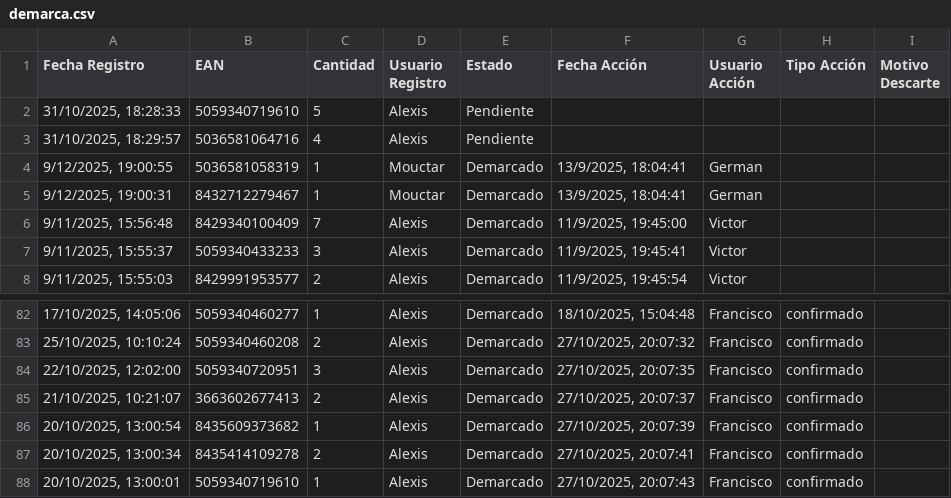
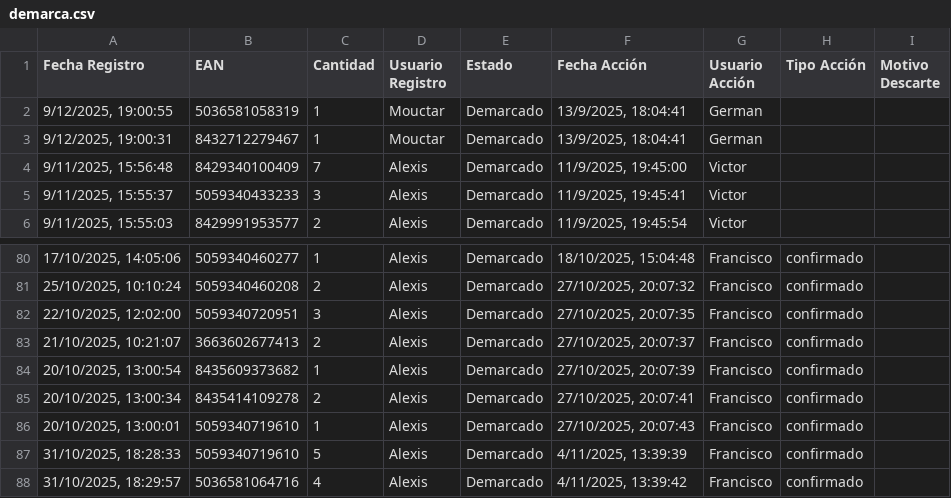
Before and after one commit to alexiscamero/buscador_ceramica, a CSV file: data/demarca.csv, drawn as a sheet; only a part is shown, gaps mark what is left out.

Commit message:
Actualización automática - Francisco - 4/11/2025, 13:39:44

```diff
--- a/data/demarca.csv
+++ b/data/demarca.csv
@@ -1,4 +1,2 @@
 Fecha Registro,EAN,Cantidad,Usuario Registro,Estado,Fecha Acción,Usuario Acción,Tipo Acción,Motivo Descarte
-"31/10/2025, 18:28:33","5059340719610","5","Alexis","Pendiente","","","",""
-"31/10/2025, 18:29:57","5036581064716","4","Alexis","Pendiente","","","",""
 "9/12/2025, 19:00:55","5036581058319","1","Mouctar","Demarcado","13/9/2025, 18:04:41","German","",""
@@ -88 +86,3 @@ Fecha Registro,EAN,Cantidad,Usuario Registro,Estado,Fecha Acción,Usuario Acció
 "20/10/2025, 13:00:01","5059340719610","1","Alexis","Demarcado","27/10/2025, 20:07:43","Francisco","confirmado",""
+"31/10/2025, 18:28:33","5059340719610","5","Alexis","Demarcado","4/11/2025, 13:39:39","Francisco","confirmado",""
+"31/10/2025, 18:29:57","5036581064716","4","Alexis","Demarcado","4/11/2025, 13:39:42","Francisco","confirmado",""
```
